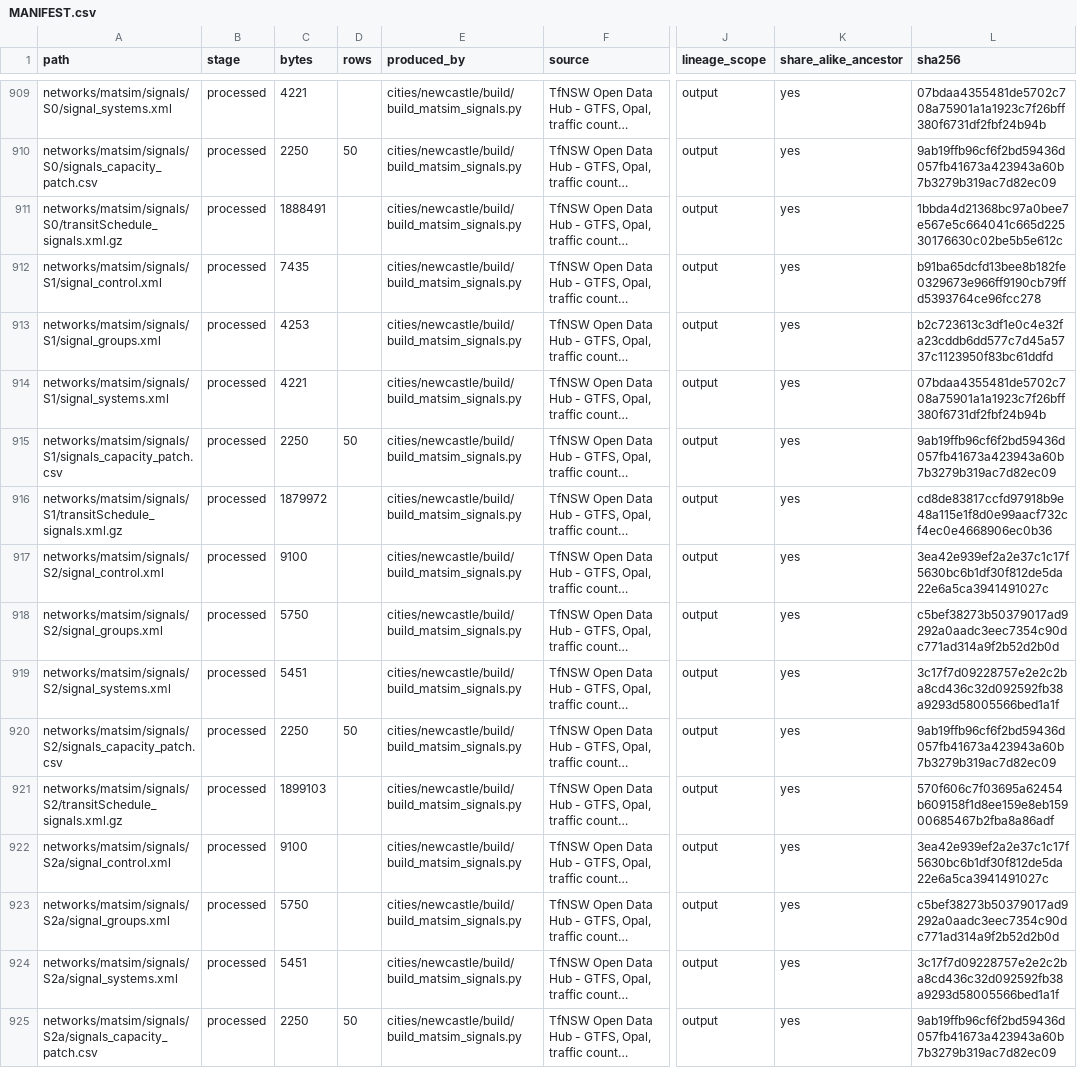
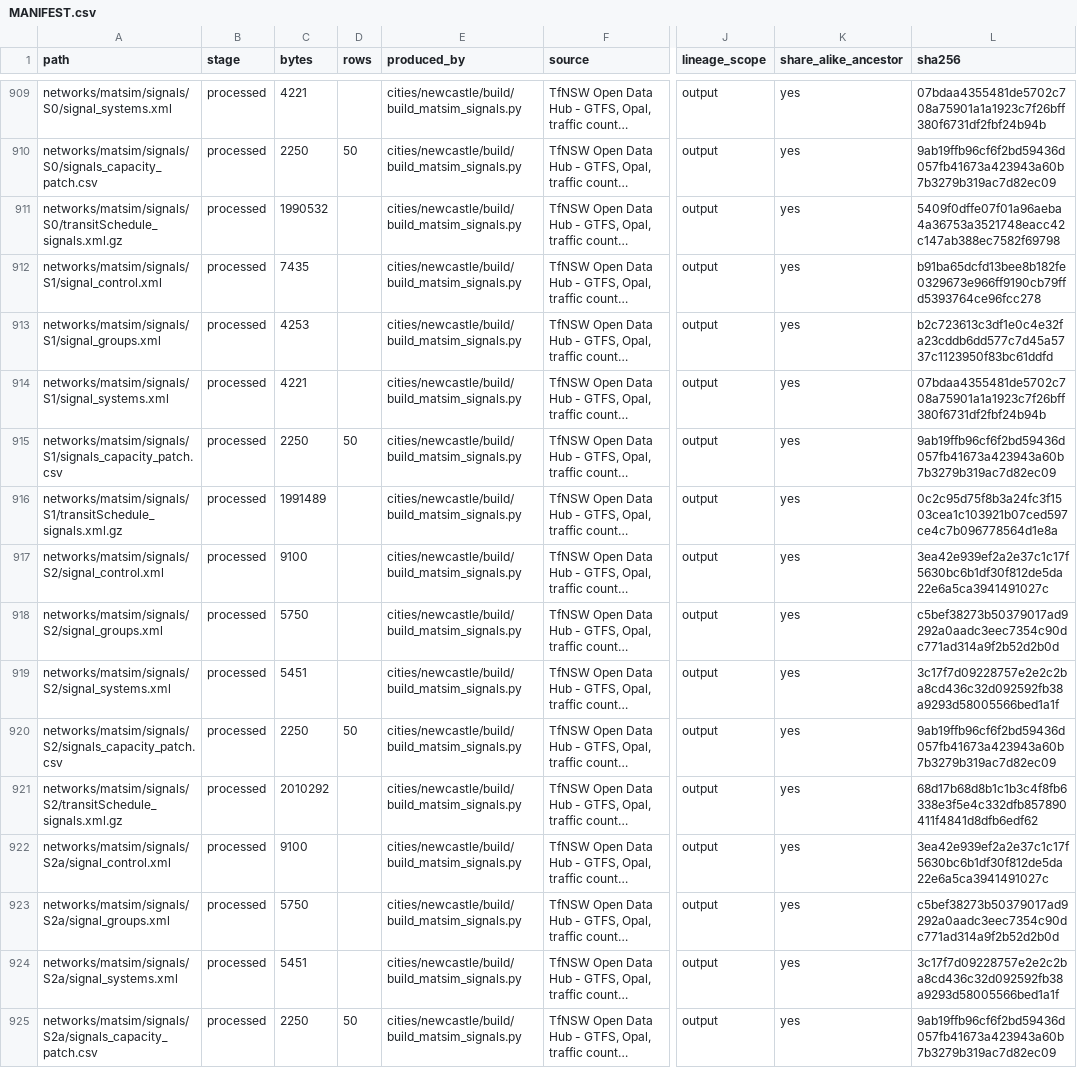
Before and after one commit to praneetdhoolia/city-digital-twin, a CSV file: cities/newcastle/data/MANIFEST.csv, drawn as a sheet; only a part is shown, gaps mark what is left out; long unchanged cells end in …; the diff covers the shown part only; the diff names each change by its address in the sheet, - before the commit and + after, or states it on an @@ line.

```diff
--- a/cities/newcastle/data/MANIFEST.csv
+++ b/cities/newcastle/data/MANIFEST.csv
-C911 (bytes): 1888491
+C911 (bytes): 1990532
-L911 (sha256): 1bbda4d21368bc97a0bee7e567e5c664041c665d22530176630c02be5b5e612c
+L911 (sha256): 5409f0dffe07f01a96aeba4a36753a3521748eacc42c147ab388ec7582f69798
-C916 (bytes): 1879972
+C916 (bytes): 1991489
-L916 (sha256): cd8de83817ccfd97918b9e48a115e1f8d0e99aacf732cf4ec0e4668906ec0b36
+L916 (sha256): 0c2c95d75f8b3a24fc3f1503cea1c103921b07ced597ce4c7b096778564d1e8a
-C921 (bytes): 1899103
+C921 (bytes): 2010292
-L921 (sha256): 570f606c7f03695a62454b609158f1d8ee159e8eb15900685467b2fba8a86adf
+L921 (sha256): 68d17b68d8b1c1b3c4f8fb6338e3f5e4c332dfb857890411f4841d8dfb6edf62
```
Also changed, not shown: 76 edited cells elsewhere in this file, 3 other files.
